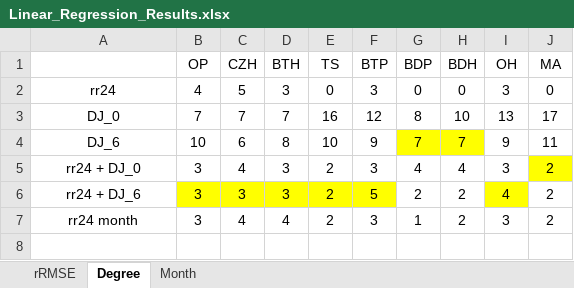
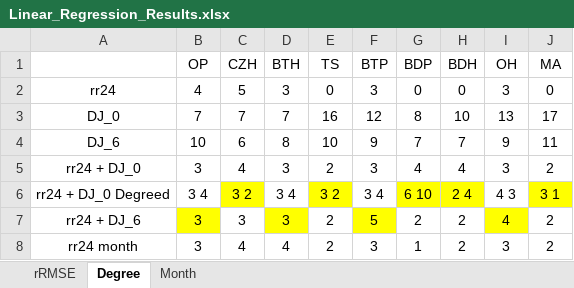
Before and after one commit to hyperplanning/HCYPPD, an Excel workbook: notebooks/Linear_Regression_Results.xlsx, sheet Degree, drawn as a sheet; values as stored, in another font and other column widths than the file's, no borders; addresses are those after the commit; the diff names each change by its address in the sheet, - before the commit and + after, or states it on an @@ line.

```diff
--- a/notebooks/Linear_Regression_Results.xlsx (sheet Degree)
+++ b/notebooks/Linear_Regression_Results.xlsx (sheet Degree)
-G4:H4 fill: #FFFF00
+G4:H4 fill: none
-J5 fill: #FFFF00
+J5 fill: none
+row 6: rr24 + DJ_0 Degreed | 3 4 | 3 2 | 3 4 | 3 2 | 3 4 | 6 10 | 2 4 | 4 3 | 3 1
-C7 fill: #FFFF00
+C7 fill: none
-E7 fill: #FFFF00
+E7 fill: none
```
Also changed, not shown: sheet rRMSE, sheet Month.
